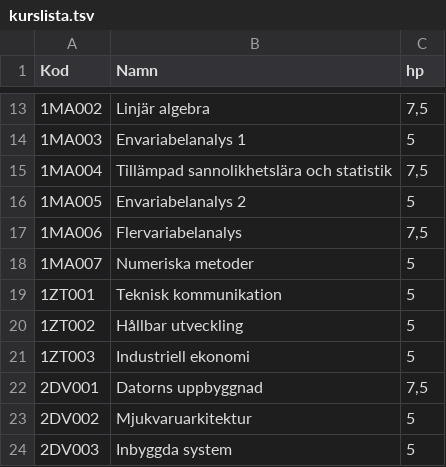
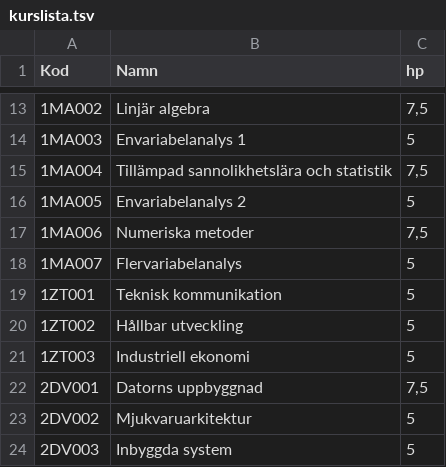
Before and after one commit to morganericsson/msengcs, a TSV file: mallar/kurslista.tsv, drawn as a sheet; only a part is shown, gaps mark what is left out.

```diff
--- a/mallar/kurslista.tsv
+++ b/mallar/kurslista.tsv
@@ -16,4 +16,4 @@ Kod	Namn	hp
 1MA005	Envariabelanalys 2	5
-1MA006	Flervariabelanalys	7,5
-1MA007	Numeriska metoder	5
+1MA006	Numeriska metoder	7,5
+1MA007	Flervariabelanalys	5
 1ZT001	Teknisk kommunikation	5
```
Also changed, not shown: IUAE/sv/IUA.tsv, 10 other files.
